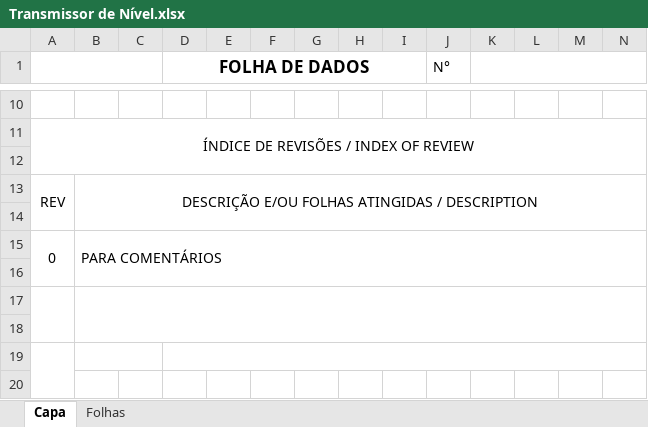
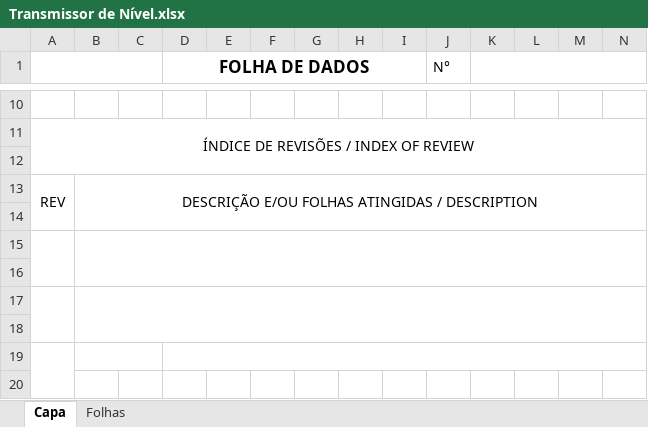
Before and after one commit to HugoLima-590/folhadedados, an Excel workbook: server/excel/templates/Transmissor de Nível.xlsx, sheet Capa, drawn as a sheet; only a part is shown, gaps mark what is left out; values as stored, in another font and other column widths than the file's, no borders; charts and pictures not drawn; the diff names each change by its address in the sheet, - before the commit and + after, or states it on an @@ line.

Commit message:
ajustes para o case tecnico

```diff
--- a/server/excel/templates/Transmissor de Nível.xlsx (sheet Capa)
+++ b/server/excel/templates/Transmissor de Nível.xlsx (sheet Capa)
-row 15: 0 | PARA COMENTÁRIOS
+row 15: (empty)
```
Also changed, not shown: charts or pictures, automacao_fd_ld/public/Template Lista de Instrumentos.xlsx, server/excel/templates/Chave Posição Escotilha.xlsx, 9 other files.
